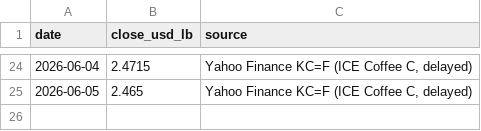
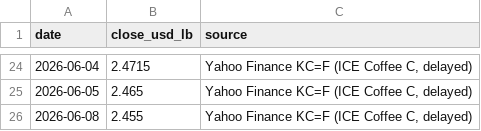
Before and after one commit to kyh30628-del/coffee_lab, a CSV file: data-engine/data/clean/coffee_c.csv, drawn as a sheet; only a part is shown, gaps mark what is left out.

```diff
--- a/data-engine/data/clean/coffee_c.csv
+++ b/data-engine/data/clean/coffee_c.csv
@@ -25 +25,2 @@ date,close_usd_lb,source
 2026-06-05,2.465,"Yahoo Finance KC=F (ICE Coffee C, delayed)"
+2026-06-08,2.455,"Yahoo Finance KC=F (ICE Coffee C, delayed)"
```
Also changed, not shown: data-engine/data/clean/fx_usd_krw.csv, 2 other files.
